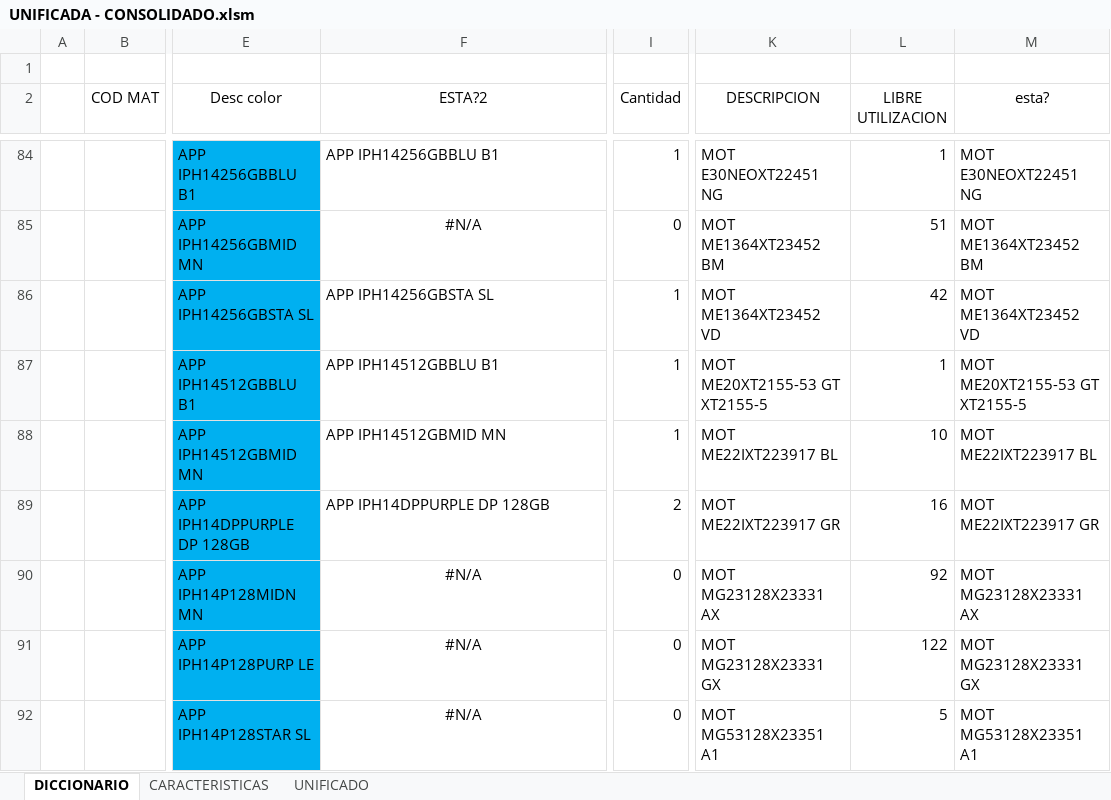
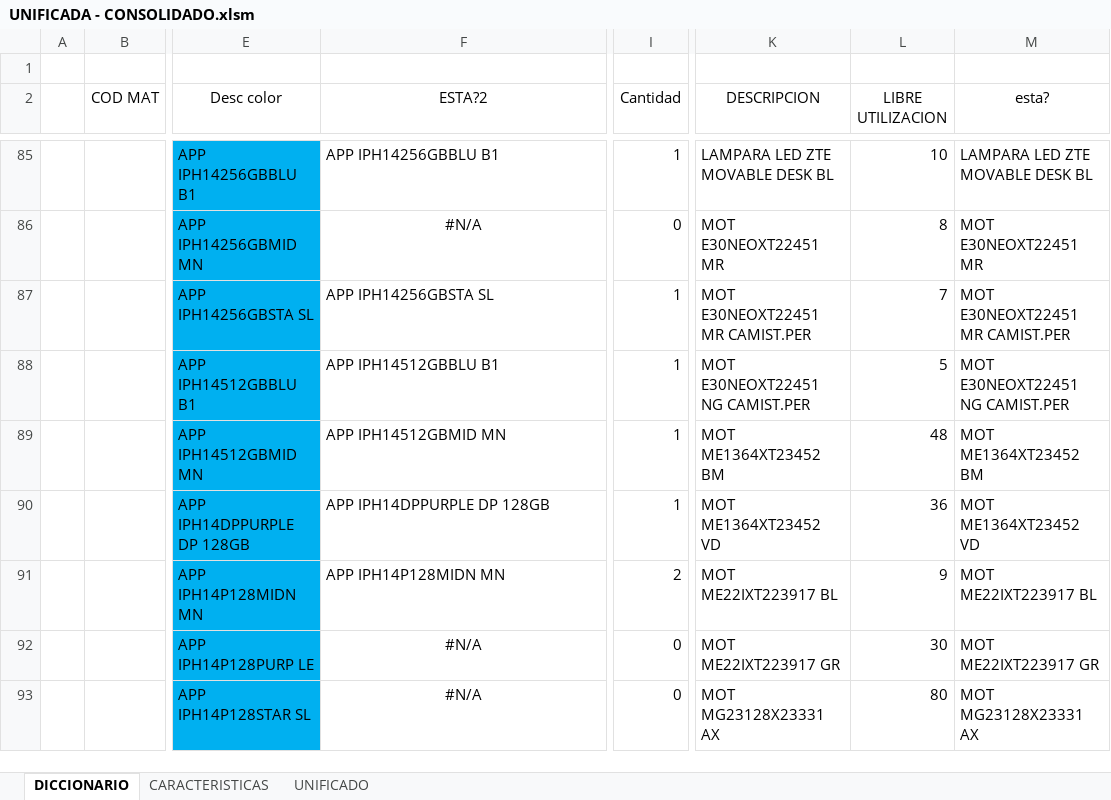
Before and after one commit to NoeCanoNunez/TC-Page, an Excel workbook: DB/UNIFICADA - CONSOLIDADO.xlsm, sheet DICCIONARIO, drawn as a sheet; only a part is shown, gaps mark what is left out; values as stored, in another font and other column widths than the file's, no borders; conditional formats and table styles not drawn; addresses are those after the commit; the diff covers the shown part only; the diff names each change by its address in the sheet, - before the commit and + after, or states it on an @@ line.

```diff
--- a/DB/UNIFICADA - CONSOLIDADO.xlsm (sheet DICCIONARIO)
+++ b/DB/UNIFICADA - CONSOLIDADO.xlsm (sheet DICCIONARIO)
-K85 (DESCRIPCION): MOT E30NEOXT22451 NG
+K85 (DESCRIPCION): LAMPARA LED ZTE MOVABLE DESK BL
-L85 (LIBRE UTILIZACION): 1
+L85 (LIBRE UTILIZACION): 10
-M85 (esta?): MOT E30NEOXT22451 NG
+M85 (esta?): LAMPARA LED ZTE MOVABLE DESK BL
-K86 (DESCRIPCION): MOT ME1364XT23452 BM
+K86 (DESCRIPCION): MOT E30NEOXT22451 MR
-L86 (LIBRE UTILIZACION): 51
+L86 (LIBRE UTILIZACION): 8
-M86 (esta?): MOT ME1364XT23452 BM
+M86 (esta?): MOT E30NEOXT22451 MR
-K87 (DESCRIPCION): MOT ME1364XT23452 VD
+K87 (DESCRIPCION): MOT E30NEOXT22451 MR CAMIST.PER
-L87 (LIBRE UTILIZACION): 42
+L87 (LIBRE UTILIZACION): 7
-M87 (esta?): MOT ME1364XT23452 VD
+M87 (esta?): MOT E30NEOXT22451 MR CAMIST.PER
-K88 (DESCRIPCION): MOT ME20XT2155-53 GT XT2155-5
+K88 (DESCRIPCION): MOT E30NEOXT22451 NG CAMIST.PER
-L88 (LIBRE UTILIZACION): 1
+L88 (LIBRE UTILIZACION): 5
-M88 (esta?): MOT ME20XT2155-53 GT XT2155-5
+M88 (esta?): MOT E30NEOXT22451 NG CAMIST.PER
-K89 (DESCRIPCION): MOT ME22IXT223917 BL
+K89 (DESCRIPCION): MOT ME1364XT23452 BM
-L89 (LIBRE UTILIZACION): 10
+L89 (LIBRE UTILIZACION): 48
-M89 (esta?): MOT ME22IXT223917 BL
+M89 (esta?): MOT ME1364XT23452 BM
-I90 (Cantidad): 2
+I90 (Cantidad): 1
-K90 (DESCRIPCION): MOT ME22IXT223917 GR
+K90 (DESCRIPCION): MOT ME1364XT23452 VD
-L90 (LIBRE UTILIZACION): 16
+L90 (LIBRE UTILIZACION): 36
-M90 (esta?): MOT ME22IXT223917 GR
+M90 (esta?): MOT ME1364XT23452 VD
-F91 (ESTA?2): #N/A
+F91 (ESTA?2): APP IPH14P128MIDN MN
-F91 alignment: center
+F91 alignment: left
-I91 (Cantidad): 0
+I91 (Cantidad): 2
-K91 (DESCRIPCION): MOT MG23128X23331 AX
+K91 (DESCRIPCION): MOT ME22IXT223917 BL
-L91 (LIBRE UTILIZACION): 92
+L91 (LIBRE UTILIZACION): 9
-M91 (esta?): MOT MG23128X23331 AX
+M91 (esta?): MOT ME22IXT223917 BL
-K92 (DESCRIPCION): MOT MG23128X23331 GX
+K92 (DESCRIPCION): MOT ME22IXT223917 GR
-L92 (LIBRE UTILIZACION): 122
+L92 (LIBRE UTILIZACION): 30
-M92 (esta?): MOT MG23128X23331 GX
+M92 (esta?): MOT ME22IXT223917 GR
-K93 (DESCRIPCION): MOT MG53128X23351 A1
+K93 (DESCRIPCION): MOT MG23128X23331 AX
-L93 (LIBRE UTILIZACION): 5
+L93 (LIBRE UTILIZACION): 80
-M93 (esta?): MOT MG53128X23351 A1
+M93 (esta?): MOT MG23128X23331 AX
```
Also changed, not shown: 25 added rows, 4 removed rows, 351 edited cells and cell formats elsewhere in this sheet, sheet UNIFICADO, sheet CARACTERISTICAS, formulas that keep their value, 10 other files.
